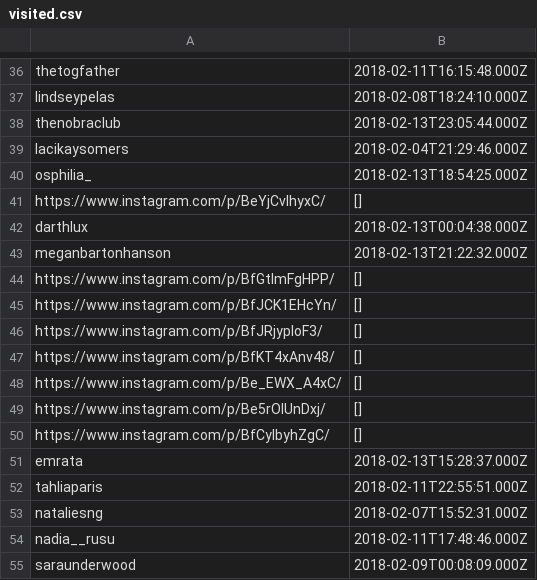
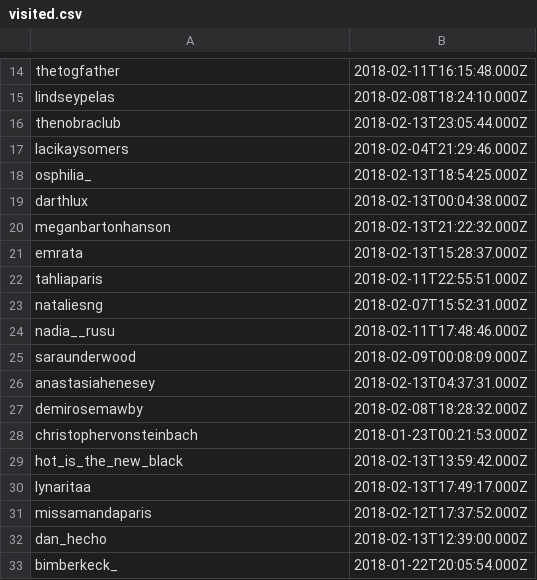
Before and after one commit to pryrnjn/scrapper, a CSV file: data/instagram/visited.csv, drawn as a sheet; only a part is shown, gaps mark what is left out; the shorter side is filled out with more unchanged rows; the diff covers the shown part only.

```diff
--- a/data/instagram/visited.csv
+++ b/data/instagram/visited.csv
@@ -40,12 +18,4 @@ lacikaysomers,2018-02-04T21:29:46.000Z
 osphilia_,2018-02-13T18:54:25.000Z
-https://www.instagram.com/p/BeYjCvIhyxC/,[]
 darthlux,2018-02-13T00:04:38.000Z
 meganbartonhanson,2018-02-13T21:22:32.000Z
-https://www.instagram.com/p/BfGtImFgHPP/,[]
-https://www.instagram.com/p/BfJCK1EHcYn/,[]
-https://www.instagram.com/p/BfJRjyploF3/,[]
-https://www.instagram.com/p/BfKT4xAnv48/,[]
-https://www.instagram.com/p/Be_EWX_A4xC/,[]
-https://www.instagram.com/p/Be5rOlUnDxj/,[]
-https://www.instagram.com/p/BfCylbyhZgC/,[]
 emrata,2018-02-13T15:28:37.000Z
```
Also changed, not shown: 41 removed rows elsewhere in this file.
